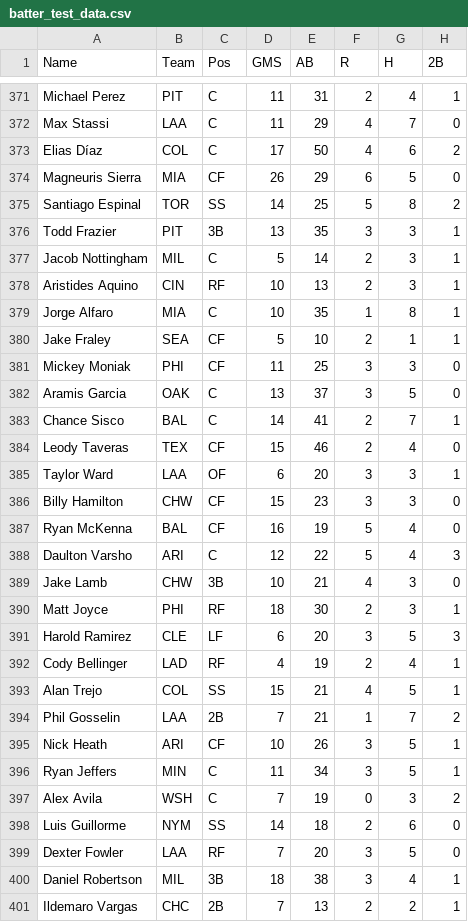
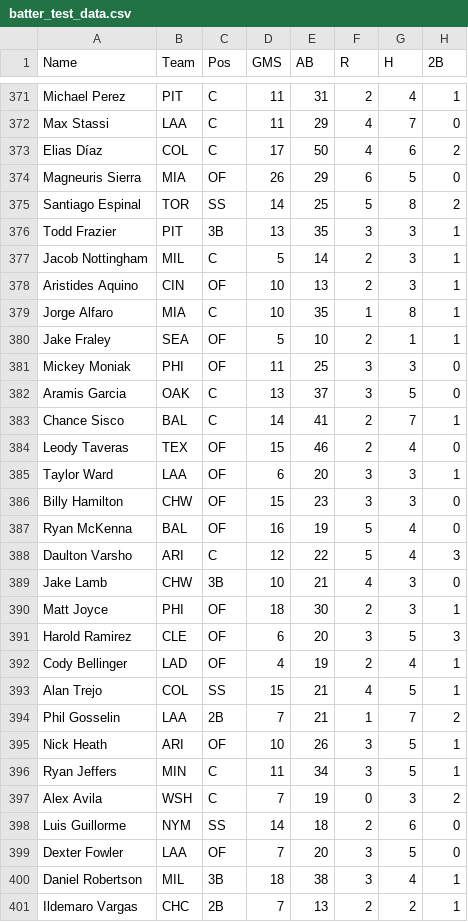
Before and after one commit to patrickwcudo/DFS_MLB_FPPG_Predictor, a CSV file: Modeling_Data/batter_test_data.csv, drawn as a sheet; only a part is shown, gaps mark what is left out; the diff covers the shown part only; the diff names each change by its address in the sheet, - before the commit and + after, or states it on an @@ line.

```diff
--- a/Modeling_Data/batter_test_data.csv
+++ b/Modeling_Data/batter_test_data.csv
-C374 (Pos): CF
+C374 (Pos): OF
-C378 (Pos): RF
+C378 (Pos): OF
-C380:C381 (Pos): CF
+C380:C381 (Pos): OF
-C384 (Pos): CF
+C384 (Pos): OF
-C386:C387 (Pos): CF
+C386:C387 (Pos): OF
-C390 (Pos): RF
+C390 (Pos): OF
-C391 (Pos): LF
+C391 (Pos): OF
-C392 (Pos): RF
+C392 (Pos): OF
-C395 (Pos): CF
+C395 (Pos): OF
-C399 (Pos): RF
+C399 (Pos): OF
```
Also changed, not shown: 166 edited cells elsewhere in this file, Modeling_Data/batter_data_modeling.csv, Modeling_Data/pitcher_data_modeling.csv, 16 other files.
